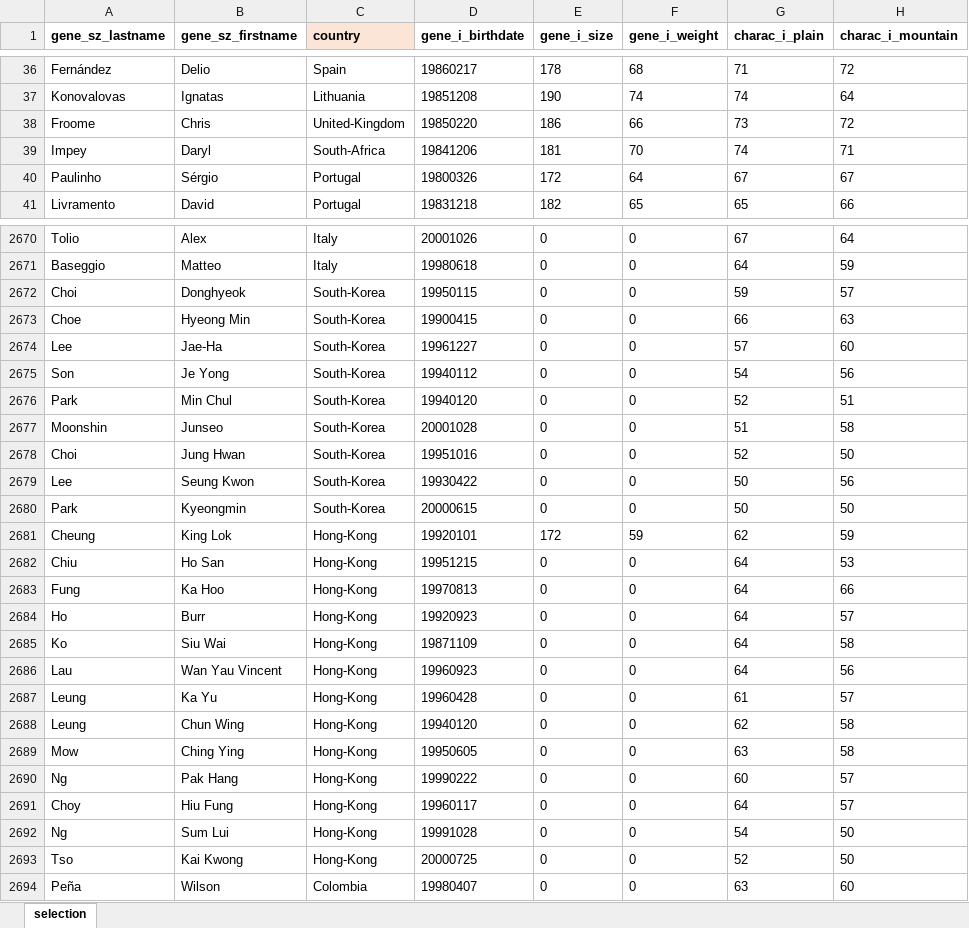
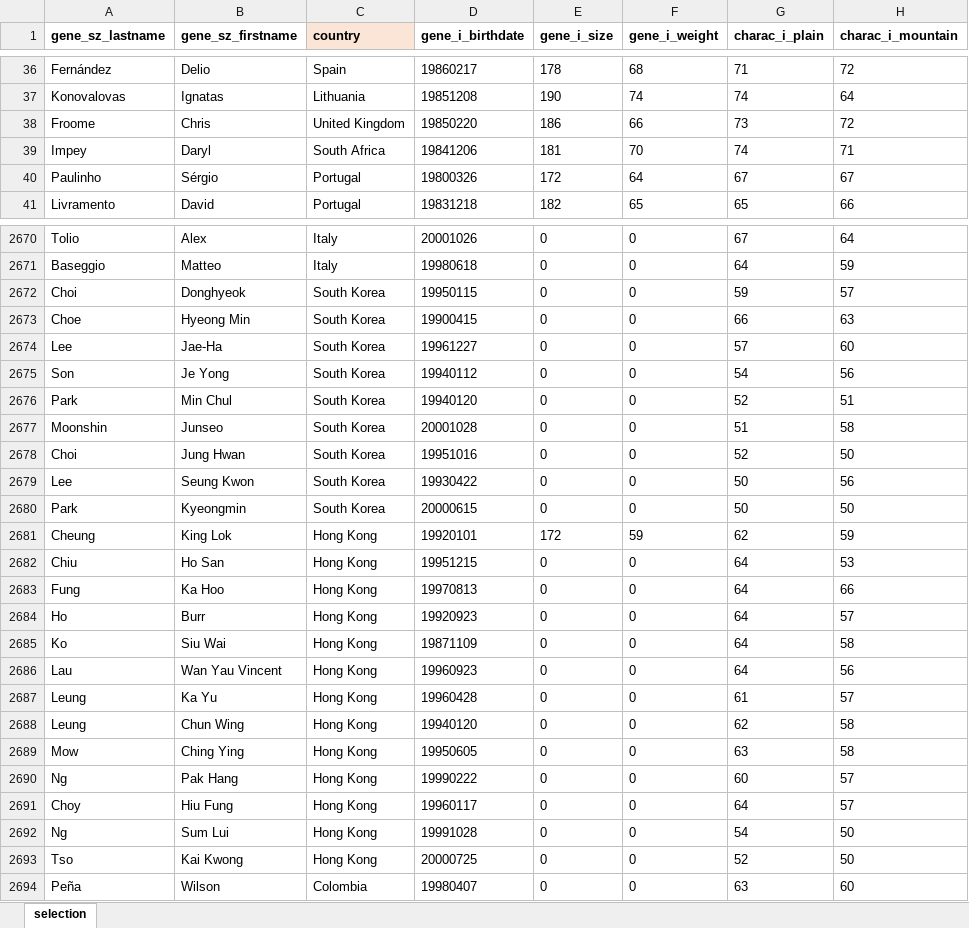
Before and after one commit to DataWanderers/find-a-similar-pro-cyclist, an Excel workbook: data/cyclists.xlsx, sheet selection, drawn as a sheet; only a part is shown, gaps mark what is left out; values as stored, in another font and other column widths than the file's, no borders; the diff covers the shown part only; the diff names each change by its address in the sheet, - before the commit and + after, or states it on an @@ line.

```diff
--- a/data/cyclists.xlsx (sheet selection)
+++ b/data/cyclists.xlsx (sheet selection)
-C38 (country): United-Kingdom
+C38 (country): United Kingdom
-C39 (country): South-Africa
+C39 (country): South Africa
-C2672:C2680 (country): South-Korea
+C2672:C2680 (country): South Korea
-C2681:C2693 (country): Hong-Kong
+C2681:C2693 (country): Hong Kong
```
Also changed, not shown: 802 edited cells elsewhere in this sheet, 3 other files.
